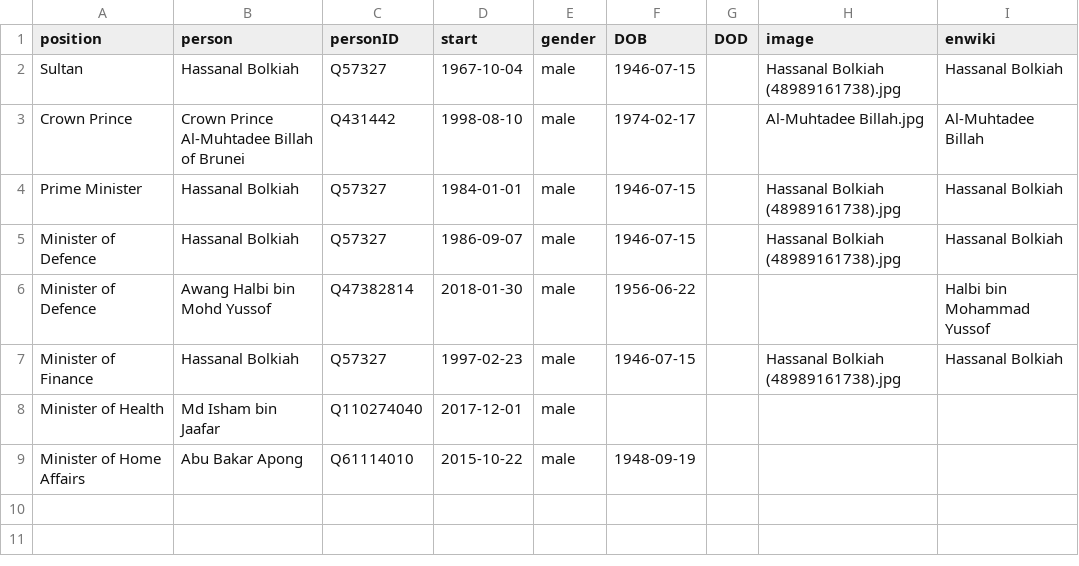
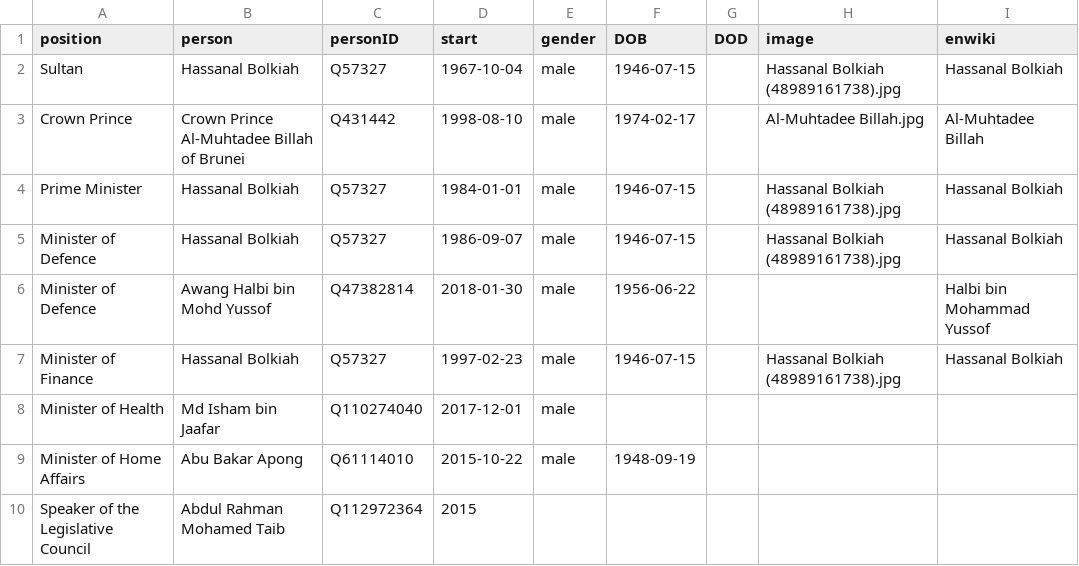
Before and after one commit to every-politician-scrapers/brunei-ministers, a CSV file: html/current.csv, drawn as a sheet; the diff names each change by its address in the sheet, - before the commit and + after, or states it on an @@ line.

```diff
--- a/html/current.csv
+++ b/html/current.csv
+row 10: Speaker of the Legislative Council | Abdul Rahman Mohamed Taib | Q112972364 | 2015
```
Also changed, not shown: html/holders21.csv, 1 other file.
